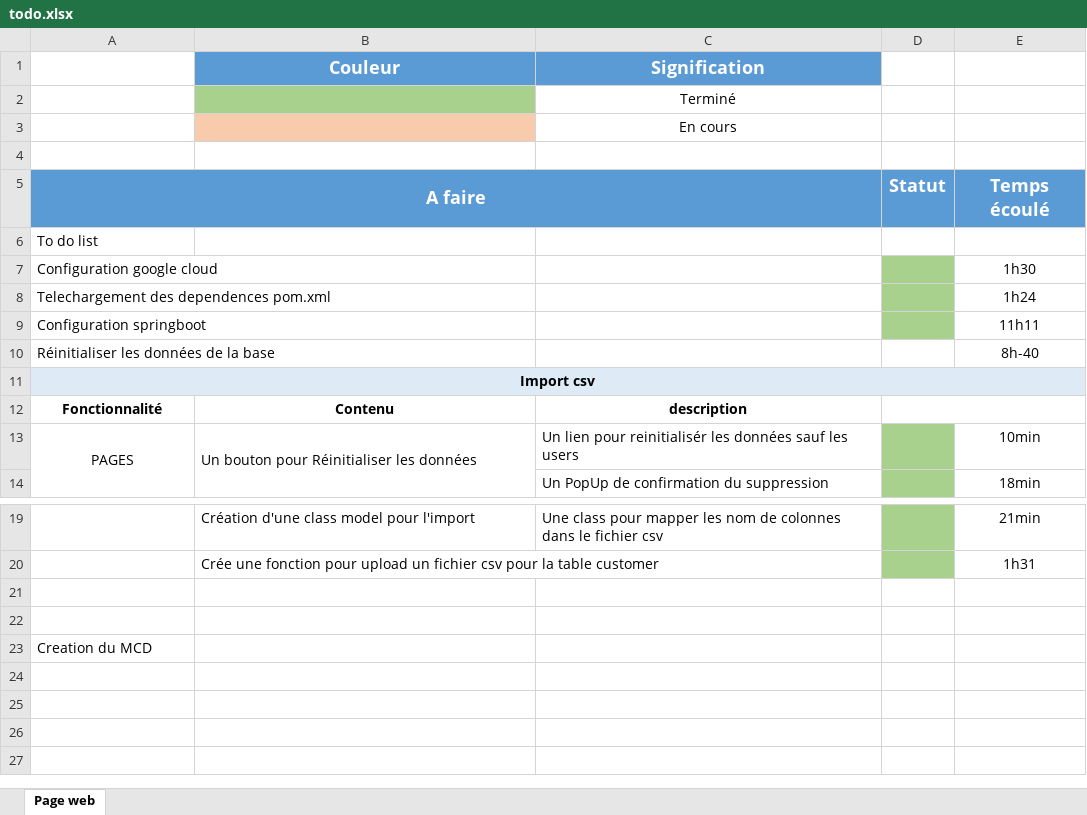
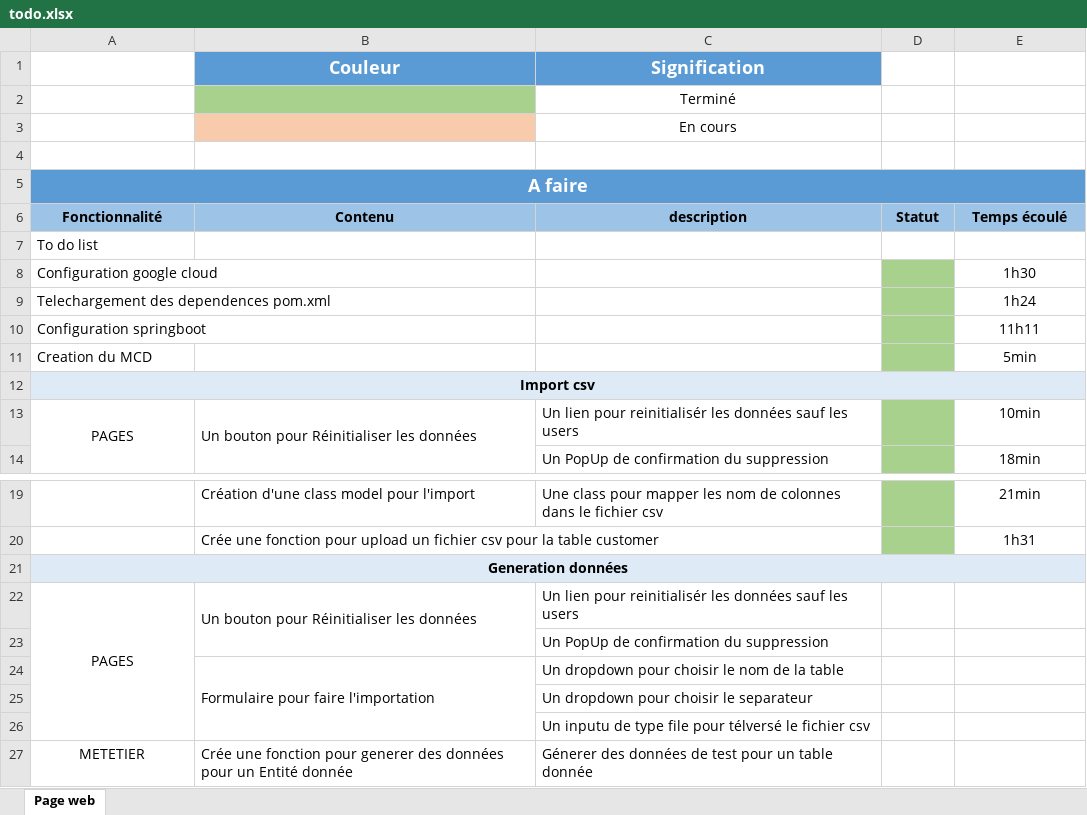
Before and after one commit to TahinaBemax/evaluation-S6, an Excel workbook: todo-list/todo.xlsx, sheet Page web, drawn as a sheet; only a part is shown, gaps mark what is left out; values as stored, in another font and other column widths than the file's, no borders; removed rows and columns are numbered as before the commit, all else as after; the diff names each change by its address in the sheet, - before the commit and + after, or states it on an @@ line.

Commit message:
fonction generer user, customer et ticket terminé sans test

```diff
--- a/todo-list/todo.xlsx (sheet Page web)
+++ b/todo-list/todo.xlsx (sheet Page web)
-A5:C5 merged
+A5:E5 merged
-D5: Statut
+D5: (empty)
-E5: Temps écoulé
+E5: (empty)
+row 6: Fonctionnalité | Contenu | description | Statut | Temps écoulé
-row 10: Réinitialiser les données de la base |  |  |  | 8h-40
+row 11: Creation du MCD |  |  |  | 5min
-row 12: Fonctionnalité | Contenu | description
-row 21: (empty)
-row 22: (empty)
-A21: Creation du MCD
+A21: Generation données
-A21:E21 fill: none
+A21:E21 fill: #DEEBF7
@@ A21 bold: off → on, alignment: left → center @@
+A21:E21 merged
+row 22: PAGES | Un bouton pour Réinitialiser les données | Un lien pour reinitialisér les données sauf les users
+row 23:  |  | Un PopUp de confirmation du suppression
+row 24:  | Formulaire pour faire l'importation | Un dropdown pour choisir le nom de la table
+row 25:  |  | Un dropdown pour choisir le separateur
+row 26:  |  | Un inputu de type file pour télversé le fichier csv
+row 27: METETIER | Crée une fonction pour generer des données pour un Entité donnée | Génerer des données de test pour un table donnée
```
Also changed, not shown: 1 other file.
